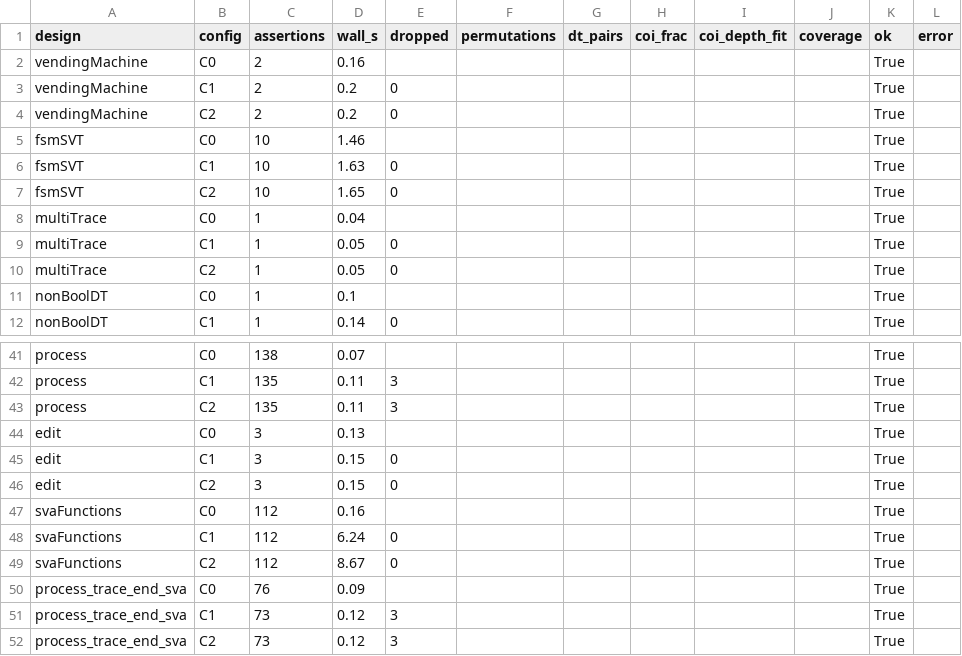
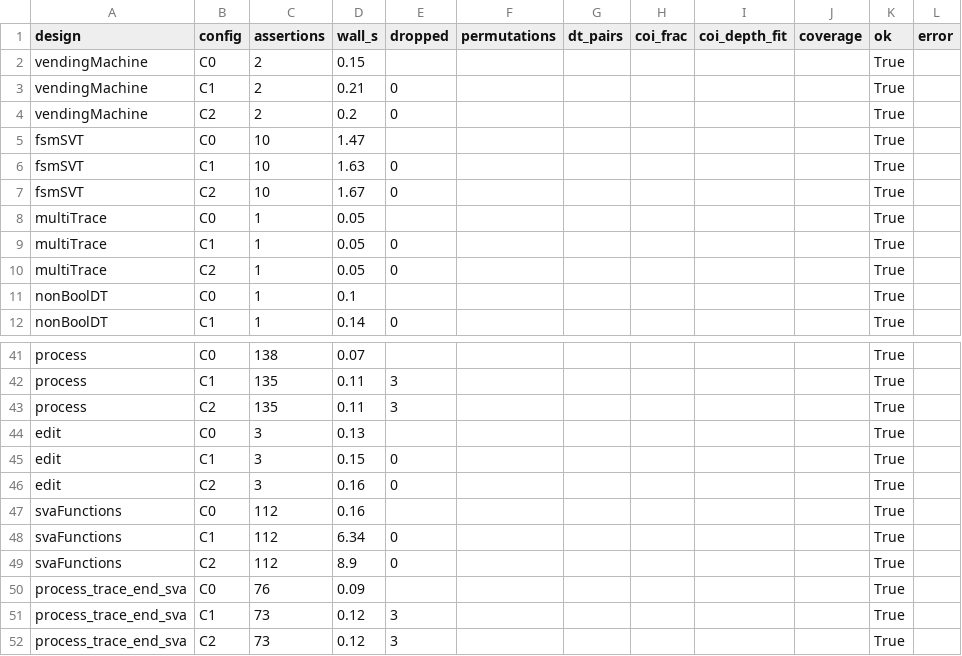
Before and after one commit to SamueleGerminiani/harm, a CSV file: eval/results/linux-examples/results.csv, drawn as a sheet; only a part is shown, gaps mark what is left out; the diff covers the shown part only.

```diff
--- a/eval/results/linux-examples/results.csv
+++ b/eval/results/linux-examples/results.csv
@@ -1,9 +1,9 @@
 design,config,assertions,wall_s,dropped,permutations,dt_pairs,coi_frac,coi_depth_fit,coverage,ok,error
-vendingMachine,C0,2,0.16,,,,,,,True,
-vendingMachine,C1,2,0.2,0,,,,,,True,
+vendingMachine,C0,2,0.15,,,,,,,True,
+vendingMachine,C1,2,0.21,0,,,,,,True,
 vendingMachine,C2,2,0.2,0,,,,,,True,
-fsmSVT,C0,10,1.46,,,,,,,True,
+fsmSVT,C0,10,1.47,,,,,,,True,
 fsmSVT,C1,10,1.63,0,,,,,,True,
-fsmSVT,C2,10,1.65,0,,,,,,True,
-multiTrace,C0,1,0.04,,,,,,,True,
+fsmSVT,C2,10,1.67,0,,,,,,True,
+multiTrace,C0,1,0.05,,,,,,,True,
 multiTrace,C1,1,0.05,0,,,,,,True,
@@ -45,6 +45,6 @@ edit,C0,3,0.13,,,,,,,True,
 edit,C1,3,0.15,0,,,,,,True,
-edit,C2,3,0.15,0,,,,,,True,
+edit,C2,3,0.16,0,,,,,,True,
 svaFunctions,C0,112,0.16,,,,,,,True,
-svaFunctions,C1,112,6.24,0,,,,,,True,
-svaFunctions,C2,112,8.67,0,,,,,,True,
+svaFunctions,C1,112,6.34,0,,,,,,True,
+svaFunctions,C2,112,8.9,0,,,,,,True,
 process_trace_end_sva,C0,76,0.09,,,,,,,True,
```
Also changed, not shown: 16 edited cells elsewhere in this file, eval/results/linux-fixtures/results.csv, 3 other files.
